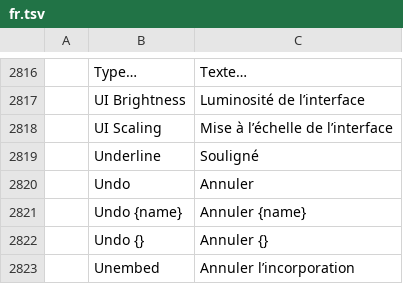
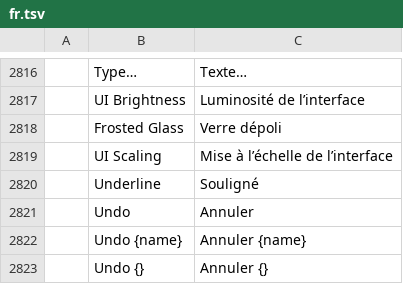
Before and after one commit to Pengjingyu1992/Kaleiform, a TSV file: crates/ui-egui/src/i18n/fr.tsv, drawn as a sheet; only a part is shown, gaps mark what is left out; the shorter side is filled out with more unchanged rows.

```diff
--- a/crates/ui-egui/src/i18n/fr.tsv
+++ b/crates/ui-egui/src/i18n/fr.tsv
@@ -2817,2 +2817,3 @@
 	UI Brightness	Luminosité de l’interface
+	Frosted Glass	Verre dépoli
 	UI Scaling	Mise à l’échelle de l’interface
```
Also changed, not shown: crates/ui-egui/src/i18n/es.tsv, crates/ui-egui/src/i18n/it.tsv, 27 other files.
